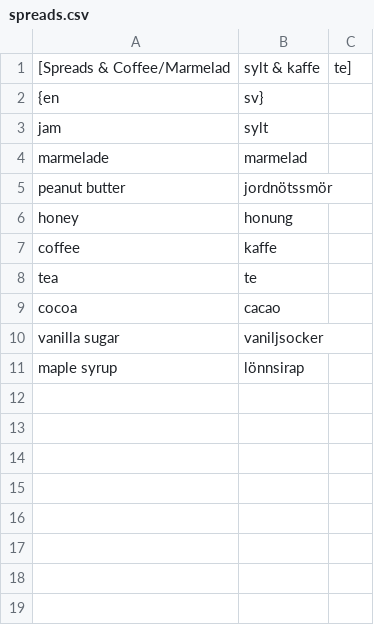
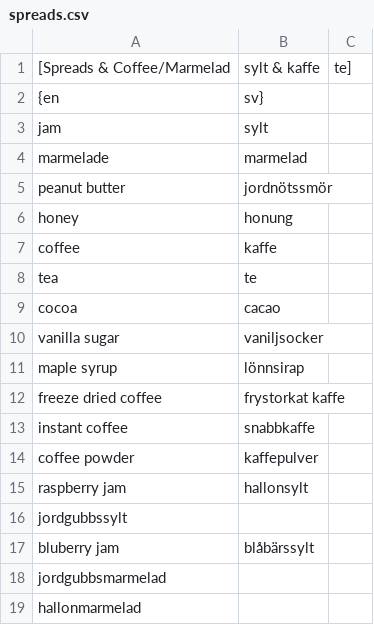
Before and after one commit to zznicole/shopping-list, a CSV file: server/data/categories/spreads.csv, drawn as a sheet; the diff names each change by its address in the sheet, - before the commit and + after, or states it on an @@ line.

Commit message:
added categories and items in categories

```diff
--- a/server/data/categories/spreads.csv
+++ b/server/data/categories/spreads.csv
+row 12: freeze dried coffee | frystorkat kaffe
+row 13: instant coffee | snabbkaffe
+row 14: coffee powder | kaffepulver
+row 15: raspberry jam | hallonsylt
+row 16: jordgubbssylt
+row 17: bluberry jam | blåbärssylt
+row 18: jordgubbsmarmelad
+row 19: hallonmarmelad
```
Also changed, not shown: server/data/categories/baking.csv, server/data/categories/beans_nuts.csv, 21 other files.
